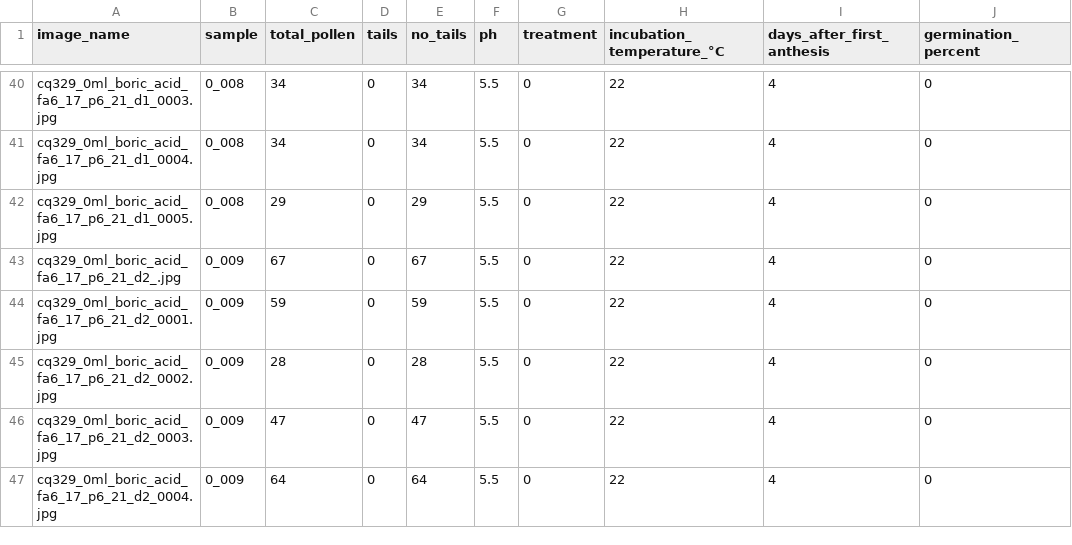
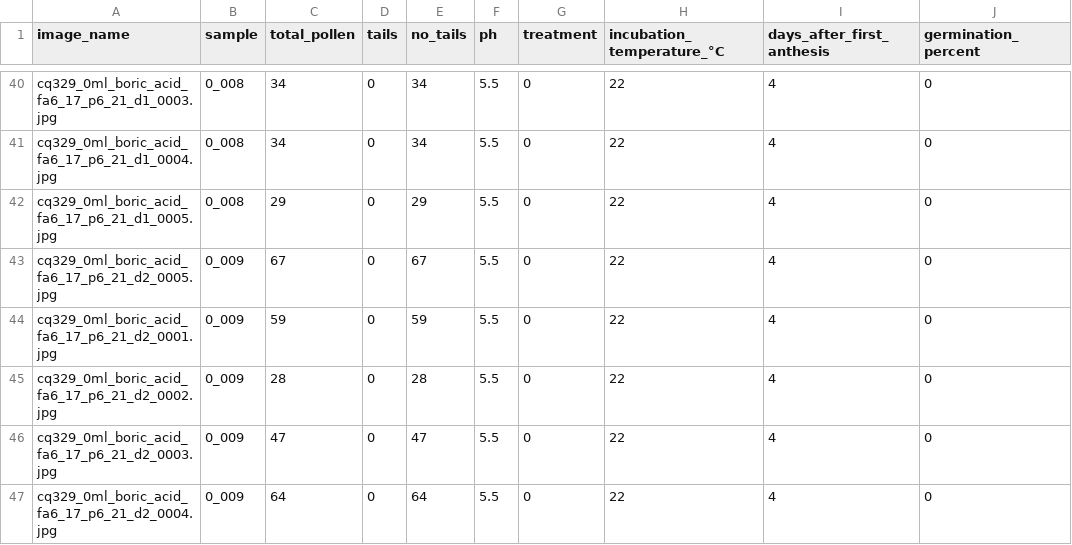
Before and after one commit to danforthcenter/quinoa-pollen-germination, a CSV file: figure4b.csv, drawn as a sheet; only a part is shown, gaps mark what is left out.

Commit message:
Update figure4b.csv

```diff
--- a/figure4b.csv
+++ b/figure4b.csv
@@ -42,3 +42,3 @@ cq329_0ml_boric_acid_fa6_17_p6_21_d1_0004.jpg,0_008,34,0,34,5.5,0,22,4,0
 cq329_0ml_boric_acid_fa6_17_p6_21_d1_0005.jpg,0_008,29,0,29,5.5,0,22,4,0
-cq329_0ml_boric_acid_fa6_17_p6_21_d2_.jpg,0_009,67,0,67,5.5,0,22,4,0
+cq329_0ml_boric_acid_fa6_17_p6_21_d2_0005.jpg,0_009,67,0,67,5.5,0,22,4,0
 cq329_0ml_boric_acid_fa6_17_p6_21_d2_0001.jpg,0_009,59,0,59,5.5,0,22,4,0
```
